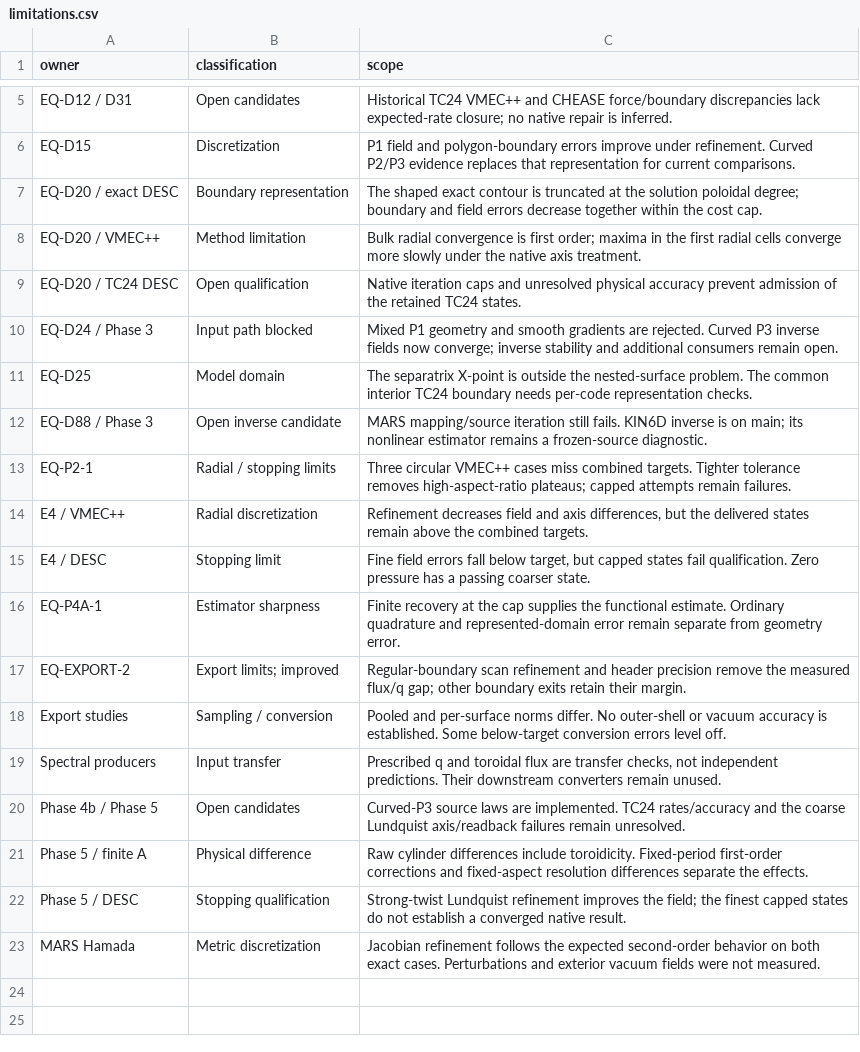
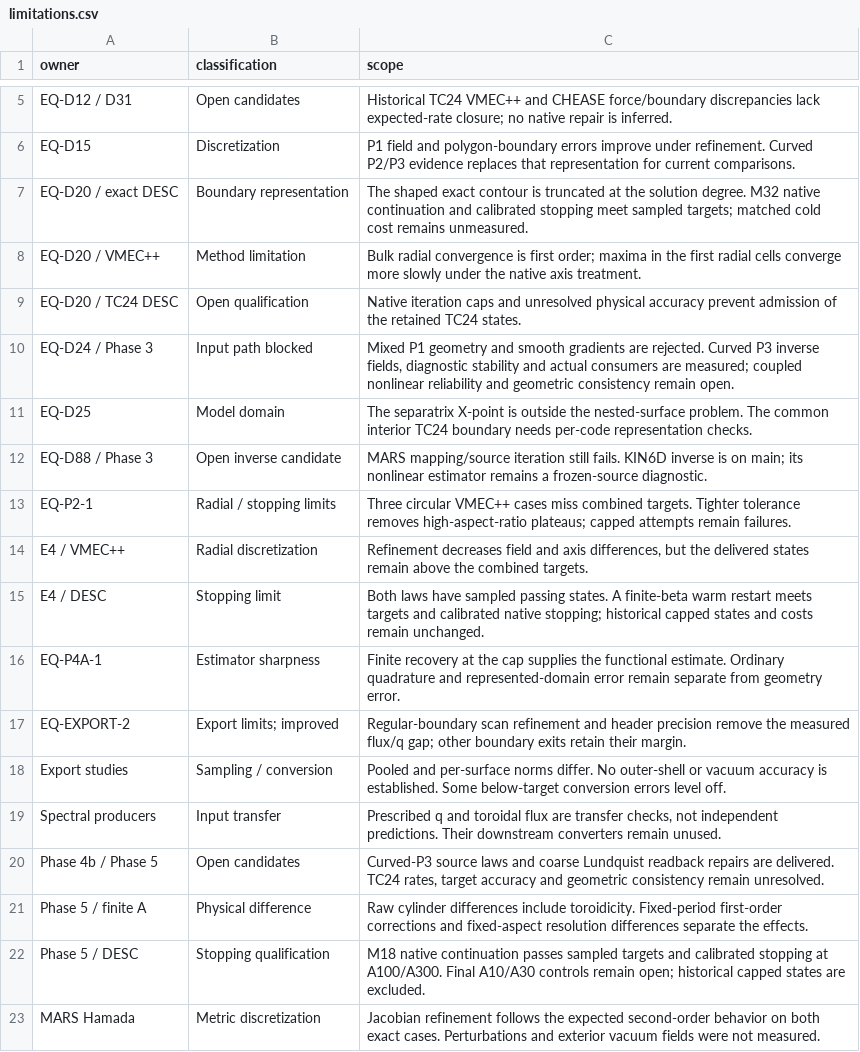
Before and after one commit to itpplasma/writeups, a CSV file: equilibrium/tc24/data/limitations.csv, drawn as a sheet; only a part is shown, gaps mark what is left out.

```diff
--- a/equilibrium/tc24/data/limitations.csv
+++ b/equilibrium/tc24/data/limitations.csv
@@ -6,6 +6,6 @@ EQ-D12 / D31,Open candidates,Historical TC24 VMEC++ and CHEASE force/boundary di
 EQ-D15,Discretization,P1 field and polygon-boundary errors improve under refinement. Curved P2/P3 evidence replaces that representation for current comparisons.
-EQ-D20 / exact DESC,Boundary representation,The shaped exact contour is truncated at the solution poloidal degree; boundary and field errors decrease together within the cost cap.
+EQ-D20 / exact DESC,Boundary representation,The shaped exact contour is truncated at the solution degree. M32 native continuation and calibrated stopping meet sampled targets; matched cold cost remains unmeasured.
 EQ-D20 / VMEC++,Method limitation,Bulk radial convergence is first order; maxima in the first radial cells converge more slowly under the native axis treatment.
 EQ-D20 / TC24 DESC,Open qualification,Native iteration caps and unresolved physical accuracy prevent admission of the retained TC24 states.
-EQ-D24 / Phase 3,Input path blocked,Mixed P1 geometry and smooth gradients are rejected. Curved P3 inverse fields now converge; inverse stability and additional consumers remain open.
+EQ-D24 / Phase 3,Input path blocked,"Mixed P1 geometry and smooth gradients are rejected. Curved P3 inverse fields, diagnostic stability and actual consumers are measured; coupled nonlinear reliability and geometric consistency remain open."
 EQ-D25,Model domain,The separatrix X-point is outside the nested-surface problem. The common interior TC24 boundary needs per-code representation checks.
@@ -14,3 +14,3 @@ EQ-P2-1,Radial / stopping limits,Three circular VMEC++ cases miss combined targe
 E4 / VMEC++,Radial discretization,"Refinement decreases field and axis differences, but the delivered states remain above the combined targets."
-E4 / DESC,Stopping limit,"Fine field errors fall below target, but capped states fail qualification. Zero pressure has a passing coarser state."
+E4 / DESC,Stopping limit,Both laws have sampled passing states. A finite-beta warm restart meets targets and calibrated native stopping; historical capped states and costs remain unchanged.
 EQ-P4A-1,Estimator sharpness,Finite recovery at the cap supplies the functional estimate. Ordinary quadrature and represented-domain error remain separate from geometry error.
@@ -19,5 +19,5 @@ Export studies,Sampling / conversion,Pooled and per-surface norms differ. No out
 Spectral producers,Input transfer,"Prescribed q and toroidal flux are transfer checks, not independent predictions. Their downstream converters remain unused."
-Phase 4b / Phase 5,Open candidates,Curved-P3 source laws are implemented. TC24 rates/accuracy and the coarse Lundquist axis/readback failures remain unresolved.
+Phase 4b / Phase 5,Open candidates,"Curved-P3 source laws and coarse Lundquist readback repairs are delivered. TC24 rates, target accuracy and geometric consistency remain unresolved."
 Phase 5 / finite A,Physical difference,Raw cylinder differences include toroidicity. Fixed-period first-order corrections and fixed-aspect resolution differences separate the effects.
-Phase 5 / DESC,Stopping qualification,Strong-twist Lundquist refinement improves the field; the finest capped states do not establish a converged native result.
+Phase 5 / DESC,Stopping qualification,M18 native continuation passes sampled targets and calibrated stopping at A100/A300. Final A10/A30 controls remain open; historical capped states are excluded.
 MARS Hamada,Metric discretization,Jacobian refinement follows the expected second-order behavior on both exact cases. Perturbations and exterior vacuum fields were not measured.
```
Also changed, not shown: equilibrium/tc24/data/phase4/tc24/reference/execution.csv, equilibrium/tc24/data/table_cells.csv, 19 other files.
